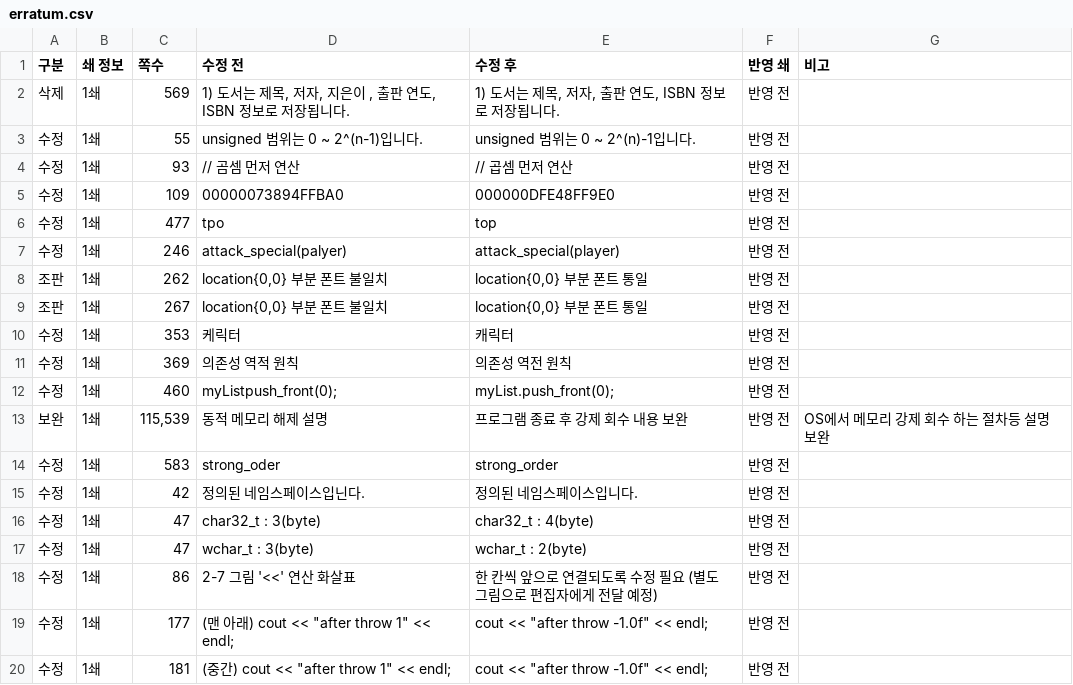
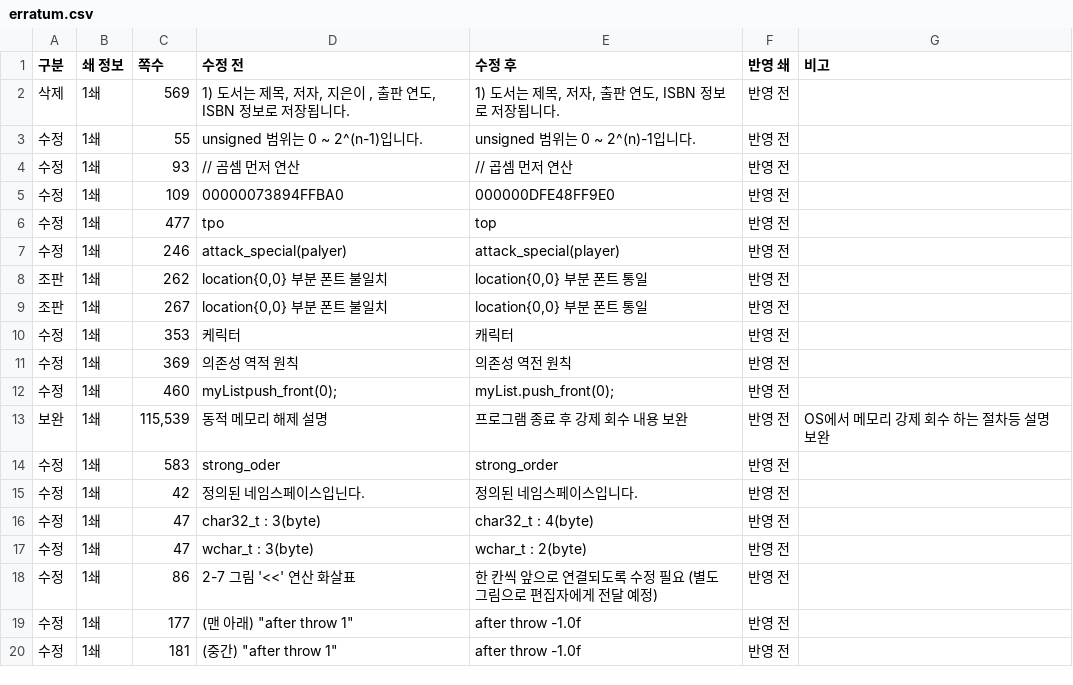
Before and after one commit to mystous/DoItCPP, a CSV file: erratum/erratum.csv, drawn as a sheet.

Commit message:
Update erratum.csv

```diff
--- a/erratum/erratum.csv
+++ b/erratum/erratum.csv
@@ -18,3 +18,3 @@
 수정,1쇄,86,2-7 그림 '<<' 연산 화살표,한 칸씩 앞으로 연결되도록 수정 필요 (별도 그림으로 편집자에게 전달 예정),반영 전,
-수정,1쇄,177,(맨 아래) cout << "after throw 1" << endl;,cout << "after throw -1.0f" << endl;,반영 전,
-수정,1쇄,181,(중간) cout << "after throw 1" << endl;,cout << "after throw -1.0f" << endl;,반영 전,
+수정,1쇄,177,(맨 아래) "after throw 1","after throw -1.0f",반영 전,
+수정,1쇄,181,(중간) "after throw 1","after throw -1.0f",반영 전,
```
